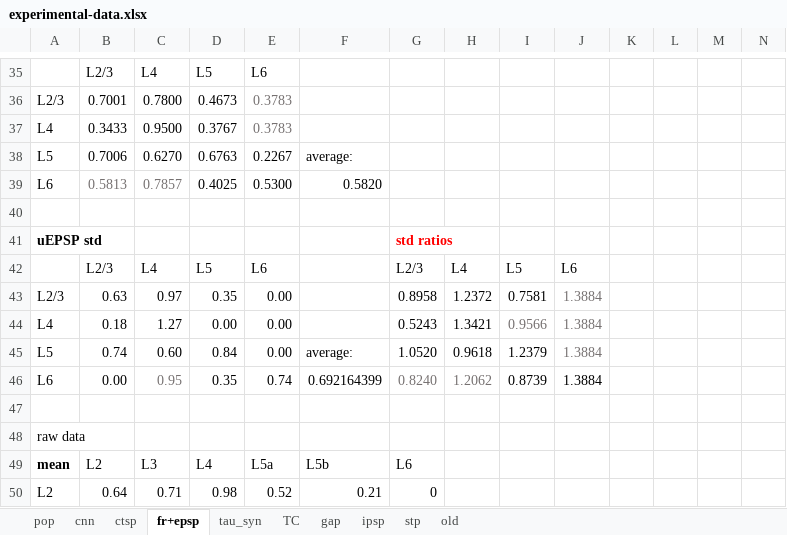
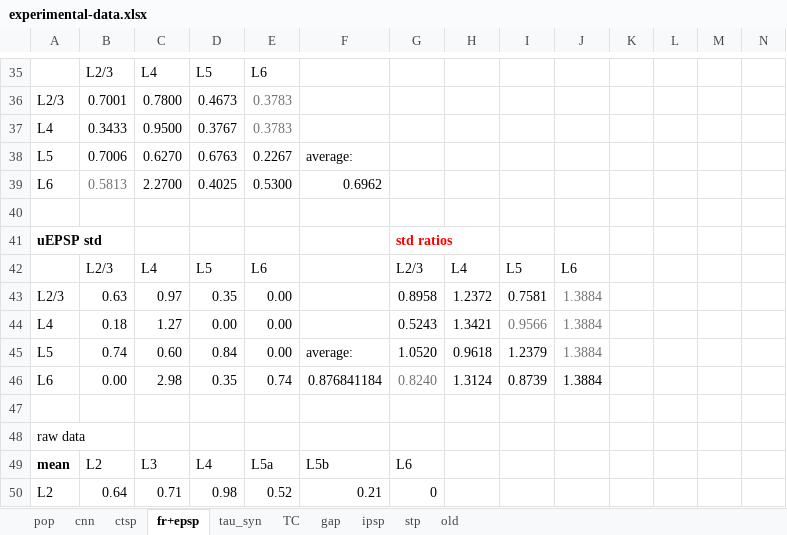
Before and after one commit to HanjiaJiang/microcircuit, an Excel workbook: experimental-data.xlsx, sheet fr+epsp, drawn as a sheet; only a part is shown, gaps mark what is left out; values as stored, in another font and other column widths than the file's, no borders; charts and pictures not drawn; the diff names each change by its address in the sheet, - before the commit and + after, or states it on an @@ line.

Commit message:
improve: create_params.py, layer-specific psps, ScanData plotting

```diff
--- a/experimental-data.xlsx (sheet fr+epsp)
+++ b/experimental-data.xlsx (sheet fr+epsp)
-C39: 0.7857
+C39: 2.2700
-C39 text colour: #767171
+C39 text colour: black
-F39: 0.5820
+F39: 0.6962
-C46: 0.95
+C46: 2.98
-C46 text colour: #767171
+C46 text colour: black
-F46: 0.692164399
+F46: 0.876841184
-H46: 1.2062
+H46: 1.3124
-H46 text colour: #767171
+H46 text colour: black
```
Also changed, not shown: charts or pictures, 22 other files.
